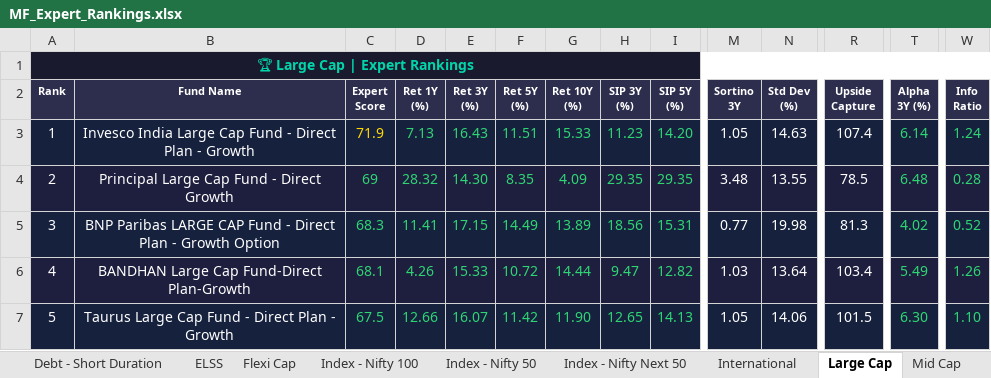
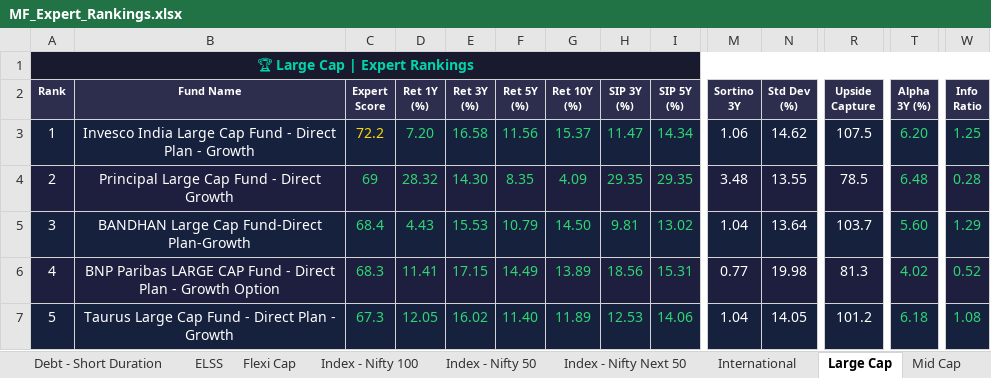
Before and after one commit to myfinancialria/mf-data-fetcher, an Excel workbook: output/MF_Expert_Rankings.xlsx, sheet Large Cap, drawn as a sheet; only a part is shown, gaps mark what is left out; values as stored, in another font and other column widths than the file's, no borders; removed rows and columns are numbered as before the commit, all else as after; rows hold the shown columns only; the diff covers the shown part only; the diff names each change by its address in the sheet, - before the commit and + after, or states it on an @@ line.

```diff
--- a/output/MF_Expert_Rankings.xlsx (sheet Large Cap)
+++ b/output/MF_Expert_Rankings.xlsx (sheet Large Cap)
-C3 (Expert Score): 71.9
+C3 (Expert Score): 72.2
-D3 (Ret 1Y (%)): 7.13
+D3 (Ret 1Y (%)): 7.20
-E3 (Ret 3Y (%)): 16.43
+E3 (Ret 3Y (%)): 16.58
-F3 (Ret 5Y (%)): 11.51
+F3 (Ret 5Y (%)): 11.56
-G3 (Ret 10Y (%)): 15.33
+G3 (Ret 10Y (%)): 15.37
-H3 (SIP 3Y (%)): 11.23
+H3 (SIP 3Y (%)): 11.47
-I3 (SIP 5Y (%)): 14.20
+I3 (SIP 5Y (%)): 14.34
-M3 (Sortino 3Y): 1.05
+M3 (Sortino 3Y): 1.06
-N3 (Std Dev (%)): 14.63
+N3 (Std Dev (%)): 14.62
-R3 (Upside Capture): 107.4
+R3 (Upside Capture): 107.5
-T3 (Alpha 3Y (%)): 6.14
+T3 (Alpha 3Y (%)): 6.20
-W3 (Info Ratio): 1.24
+W3 (Info Ratio): 1.25
+row 5: 3 | BANDHAN Large Cap Fund-Direct Plan-Growth | 68.4 | 4.43 | 15.53 | 10.79 | 14.50 | 9.81 | 13.02 | 1.04 | 13.64 | 103.7 | 5.60 | 1.29
-A6 (Rank): 3
+A6 (Rank): 4
-row 6: 4 | BANDHAN Large Cap Fund-Direct Plan-Growth | 68.1 | 4.26 | 15.33 | 10.72 | 14.44 | 9.47 | 12.82 | 1.03 | 13.64 | 103.4 | 5.49 | 1.26
-C7 (Expert Score): 67.5
+C7 (Expert Score): 67.3
-D7 (Ret 1Y (%)): 12.66
+D7 (Ret 1Y (%)): 12.05
-E7 (Ret 3Y (%)): 16.07
+E7 (Ret 3Y (%)): 16.02
-F7 (Ret 5Y (%)): 11.42
+F7 (Ret 5Y (%)): 11.40
-G7 (Ret 10Y (%)): 11.90
+G7 (Ret 10Y (%)): 11.89
-H7 (SIP 3Y (%)): 12.65
+H7 (SIP 3Y (%)): 12.53
-I7 (SIP 5Y (%)): 14.13
+I7 (SIP 5Y (%)): 14.06
-M7 (Sortino 3Y): 1.05
+M7 (Sortino 3Y): 1.04
-N7 (Std Dev (%)): 14.06
+N7 (Std Dev (%)): 14.05
-R7 (Upside Capture): 101.5
+R7 (Upside Capture): 101.2
-T7 (Alpha 3Y (%)): 6.30
+T7 (Alpha 3Y (%)): 6.18
-W7 (Info Ratio): 1.10
+W7 (Info Ratio): 1.08
```
Also changed, not shown: 6 added rows, 6 removed rows, 379 edited cells and cell formats elsewhere in this sheet, sheet Mid Cap, sheet Sectoral - Banking, sheet Small Cap, sheet Flexi Cap, sheet ELSS, sheet Balanced Advantage, 11 more sheets, 5 other files.
